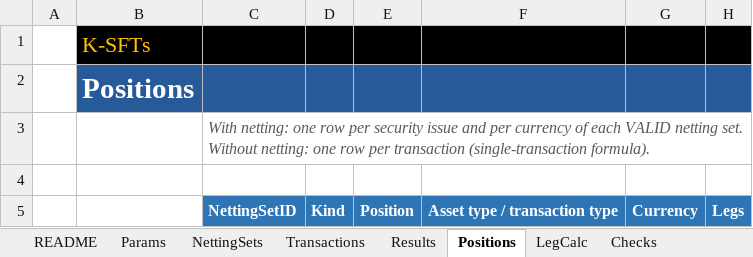
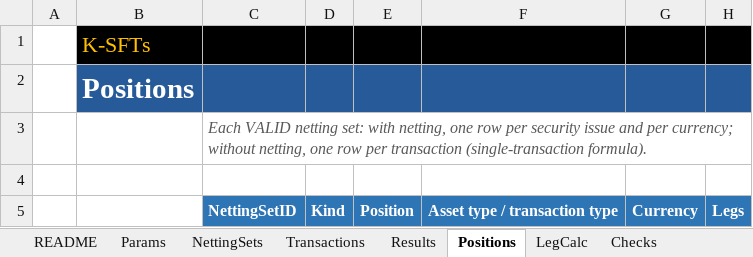
Before and after one commit to danielep71/K-SFTs, an Excel workbook: src/workbook/SFT_Template.xlsx, sheet Positions, drawn as a sheet; only a part is shown; values as stored, in another font and other column widths than the file's, no borders; the diff names each change by its address in the sheet, - before the commit and + after, or states it on an @@ line.

Commit message:
feat: protect every sheet and correct the sheet text (#198)
Every sheet of the template is protected without a password, as the
README sheet was. Only the input cells are unlocked: every cell with
the input fill, and every cell of the rows of the three Params tables,
so that an inserted row can take a new key. The input sheets keep
filtering, sorting and inserting rows. M_Main.ProtectSheets protects
every sheet again for the user interface only, on opening and before
each operation, so that the macros write the outputs.

The text of every sheet was checked against the engine, PROTOTYPE.md
and the registered copies of CRE22, CRE51, CRE54, CRE56 and CRR
Art. 192-227; 12 texts are corrected (#197). The haircut table equals
CRE22.49 and CRR Art. 224 Tables 1, 3 and 4 row by row.

Validated:
- python tools/check.py: all 17 gates PASS; Repository integrity
  passed (run 40938303734); Codex: no findings on 9079d6c.
- tools/lo_regression.py: REGRESSION PASS on the protected template.
- Excel at 9079d6c, recorded by the maintainer with the launcher:
  locked and unlocked cells, filtering, sorting, inserted rows, the
  three operations, README groups and a reopen all pass.

Not validated:
- Text citing unregistered sources: consistency only.

```diff
--- a/src/workbook/SFT_Template.xlsx (sheet Positions)
+++ b/src/workbook/SFT_Template.xlsx (sheet Positions)
-C3: With netting: one row per security issue and per currency of each VALID netting set. Without netting: one row…
+C3: Each VALID netting set: with netting, one row per security issue and per currency; without netting, one row…
```
Also changed, not shown: sheet README, sheet Basel_vs_CRR, sheet Params, charts or pictures, 4 other files.
